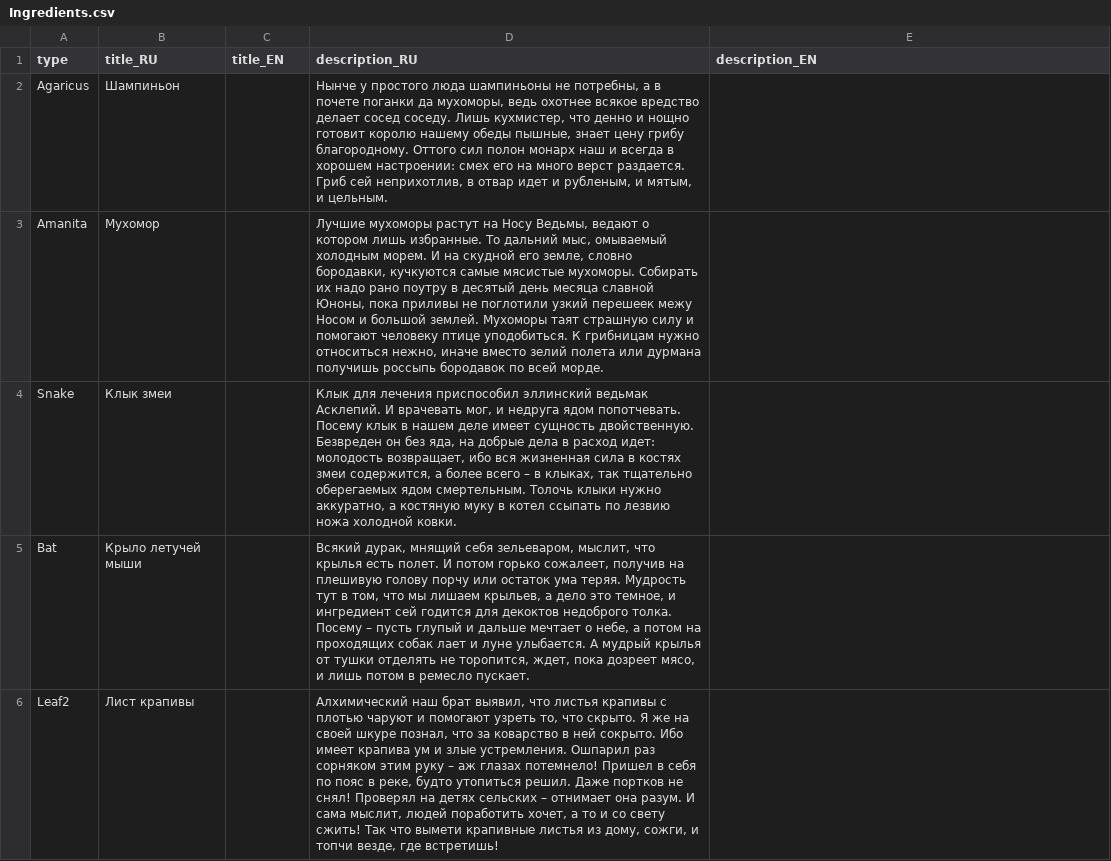
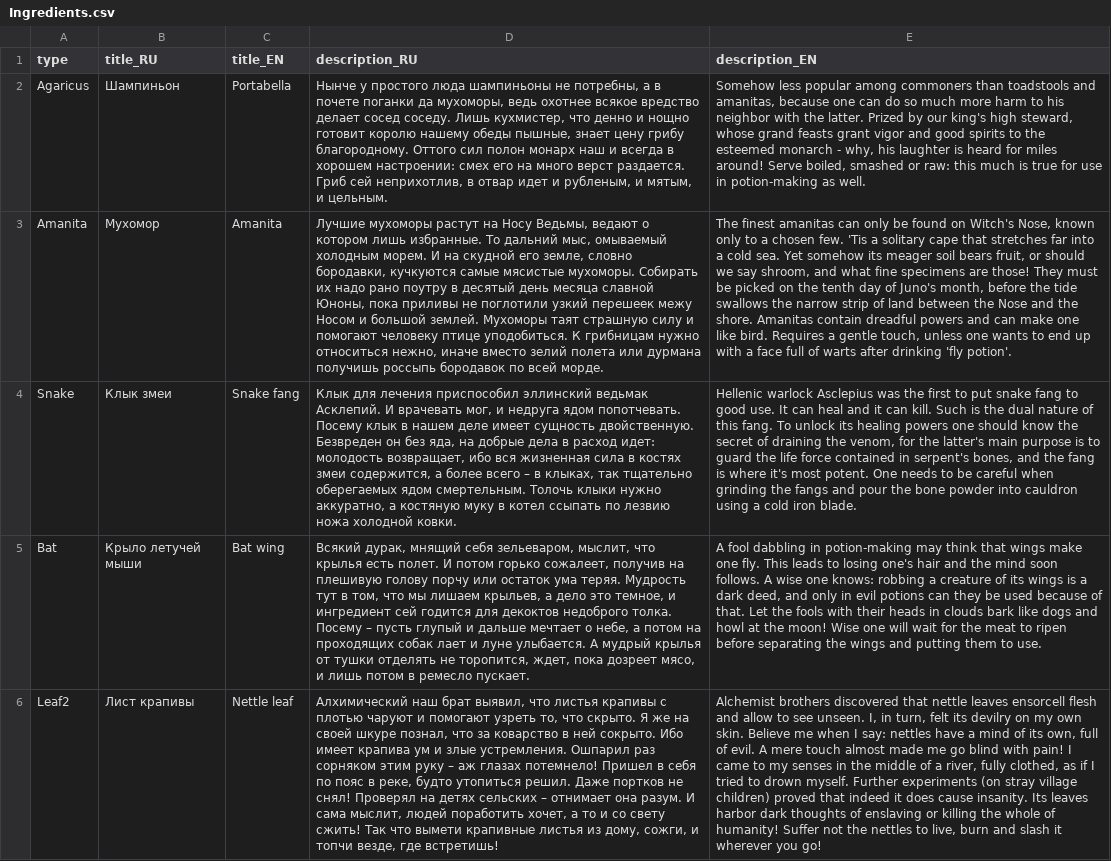
Before and after one commit to MoreenTissedy/LudumDare50, a CSV file: Cauldron/Assets/Localize/Ingredients.csv, drawn as a sheet; only a part is shown; the diff covers the shown part only; the diff names each change by its address in the sheet, - before the commit and + after, or states it on an @@ line.

```diff
--- a/Cauldron/Assets/Localize/Ingredients.csv
+++ b/Cauldron/Assets/Localize/Ingredients.csv
-C2 (title_EN): (empty)
+C2 (title_EN): Portabella
-E2 (description_EN): (empty)
+E2 (description_EN): Somehow less popular among commoners than toadstools and amanitas, because one can do so much more harm to his neighbor with the latter. Prized by our king's high steward, whose grand feasts grant vigor and good spirits to the esteemed monarch - why, his laughter is heard for miles around! Serve boiled, smashed or raw: this much is true for use in potion-making as well.
-C3 (title_EN): (empty)
+C3 (title_EN): Amanita
-E3 (description_EN): (empty)
+E3 (description_EN): The finest amanitas can only be found on Witch's Nose, known only to a chosen few. 'Tis a solitary cape that stretches far into a cold sea. Yet somehow its meager soil bears fruit, or should we say shroom, and what fine specimens are those! They must be picked on the tenth day of Juno's month, before the tide swallows the narrow strip of land between the Nose and the shore. Amanitas contain dreadful powers and can make one like bird. Requires a gentle touch, unless one wants to end up with a face full of warts after drinking 'fly potion'.
-C4 (title_EN): (empty)
+C4 (title_EN): Snake fang
-E4 (description_EN): (empty)
+E4 (description_EN): Hellenic warlock Asclepius was the first to put snake fang to good use. It can heal and it can kill. Such is the dual nature of this fang. To unlock its healing powers one should know the secret of draining the venom, for the latter's main purpose is to guard the life force contained in serpent's bones, and the fang is where it's most potent. One needs to be careful when grinding the fangs and pour the bone powder into cauldron using a cold iron blade.
-C5 (title_EN): (empty)
+C5 (title_EN): Bat wing
-E5 (description_EN): (empty)
+E5 (description_EN): A fool dabbling in potion-making may think that wings make one fly. This leads to losing one's hair and the mind soon follows. A wise one knows: robbing a creature of its wings is a dark deed, and only in evil potions can they be used because of that. Let the fools with their heads in clouds bark like dogs and howl at the moon! Wise one will wait for the meat to ripen before separating the wings and putting them to use.
-C6 (title_EN): (empty)
+C6 (title_EN): Nettle leaf
-E6 (description_EN): (empty)
+E6 (description_EN): Alchemist brothers discovered that nettle leaves ensorcell flesh and allow to see unseen. I, in turn, felt its devilry on my own skin. Believe me when I say: nettles have a mind of its own, full of evil. A mere touch almost made me go blind with pain! I came to my senses in the middle of a river, fully clothed, as if I tried to drown myself. Further experiments (on stray village children) proved that indeed it does cause insanity. Its leaves harbor dark thoughts of enslaving or killing the whole of humanity! Suffer not the nettles to live, burn and slash it wherever you go!
```
Also changed, not shown: 10 edited cells elsewhere in this file, 5 other files.
